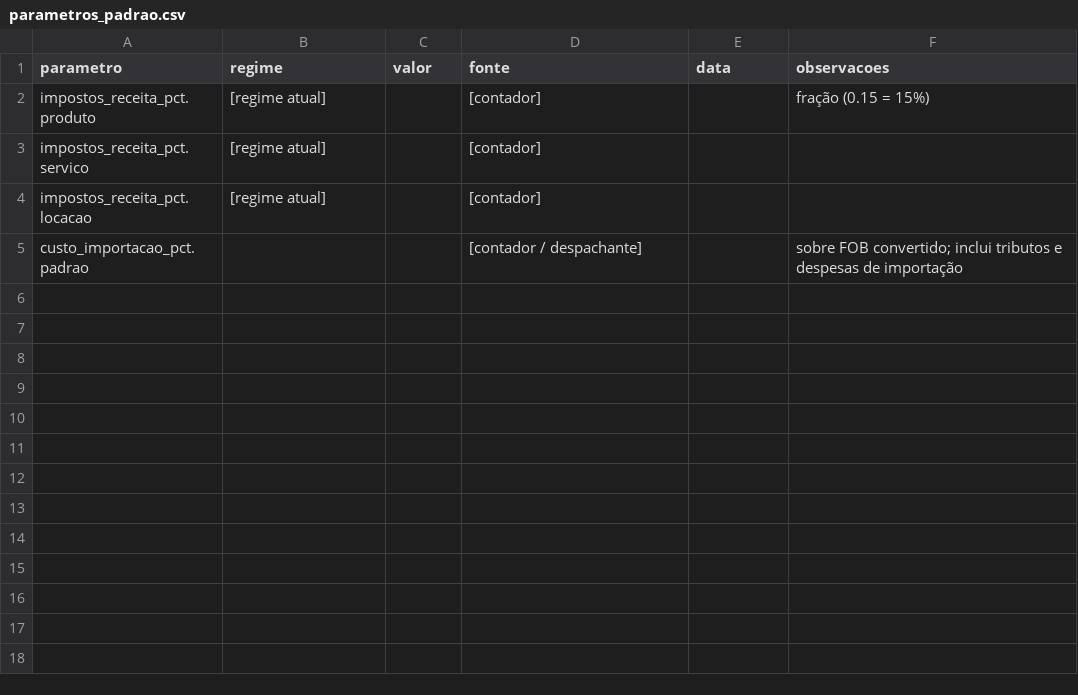
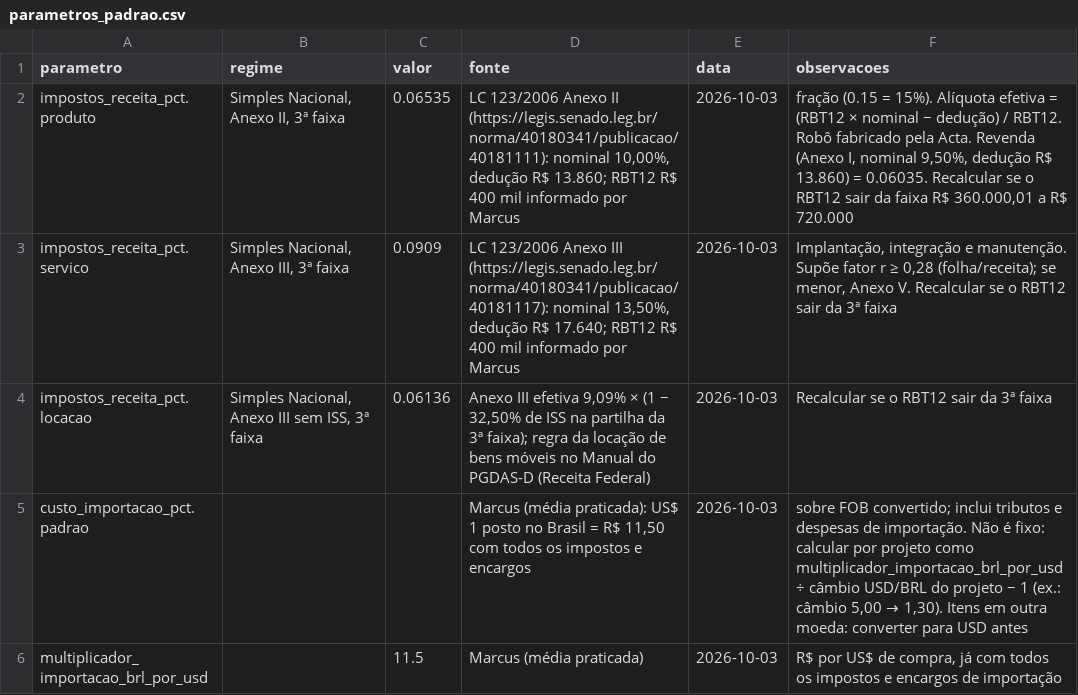
Before and after one commit to Marvipl/acta-agentes, a CSV file: squad-orcamento/conhecimento/tributos/parametros_padrao.csv, drawn as a sheet.

```diff
--- a/squad-orcamento/conhecimento/tributos/parametros_padrao.csv
+++ b/squad-orcamento/conhecimento/tributos/parametros_padrao.csv
@@ -1,5 +1,6 @@
 parametro,regime,valor,fonte,data,observacoes
-impostos_receita_pct.produto,[regime atual],,[contador],,fração (0.15 = 15%)
-impostos_receita_pct.servico,[regime atual],,[contador],,
-impostos_receita_pct.locacao,[regime atual],,[contador],,
-custo_importacao_pct.padrao,,,[contador / despachante],,sobre FOB convertido; inclui tributos e despesas de importação
+impostos_receita_pct.produto,"Simples Nacional, Anexo II, 3ª faixa",0.06535,"LC 123/2006 Anexo II (https://legis.senado.leg.br/norma/40180341/publicacao/40181111): nominal 10,00%, dedução R$ 13.860; RBT12 R$ 400 mil informado por Marcus","2026-10-03","fração (0.15 = 15%). Alíquota efetiva = (RBT12 × nominal − dedução) / RBT12. Robô fabricado pela Acta. Revenda (Anexo I, nominal 9,50%, dedução R$ 13.860) = 0.06035. Recalcular se o RBT12 sair da faixa R$ 360.000,01 a R$ 720.000"
+impostos_receita_pct.servico,"Simples Nacional, Anexo III, 3ª faixa",0.0909,"LC 123/2006 Anexo III (https://legis.senado.leg.br/norma/40180341/publicacao/40181117): nominal 13,50%, dedução R$ 17.640; RBT12 R$ 400 mil informado por Marcus","2026-10-03","Implantação, integração e manutenção. Supõe fator r ≥ 0,28 (folha/receita); se menor, Anexo V. Recalcular se o RBT12 sair da 3ª faixa"
+impostos_receita_pct.locacao,"Simples Nacional, Anexo III sem ISS, 3ª faixa",0.06136,"Anexo III efetiva 9,09% × (1 − 32,50% de ISS na partilha da 3ª faixa); regra da locação de bens móveis no Manual do PGDAS-D (Receita Federal)","2026-10-03","Recalcular se o RBT12 sair da 3ª faixa"
+custo_importacao_pct.padrao,,,"Marcus (média praticada): US$ 1 posto no Brasil = R$ 11,50 com todos os impostos e encargos","2026-10-03","sobre FOB convertido; inclui tributos e despesas de importação. Não é fixo: calcular por projeto como multiplicador_importacao_brl_por_usd ÷ câmbio USD/BRL do projeto − 1 (ex.: câmbio 5,00 → 1,30). Itens em outra moeda: converter para USD antes"
+multiplicador_importacao_brl_por_usd,,11.5,"Marcus (média praticada)","2026-10-03","R$ por US$ de compra, já com todos os impostos e encargos de importação"
```
Also changed, not shown: 1 other file.
